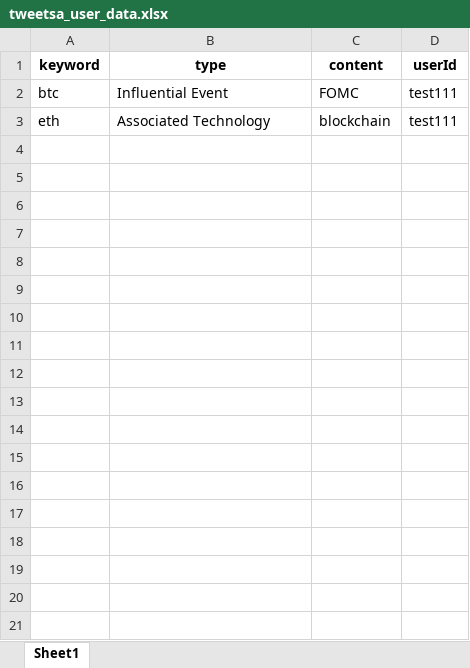
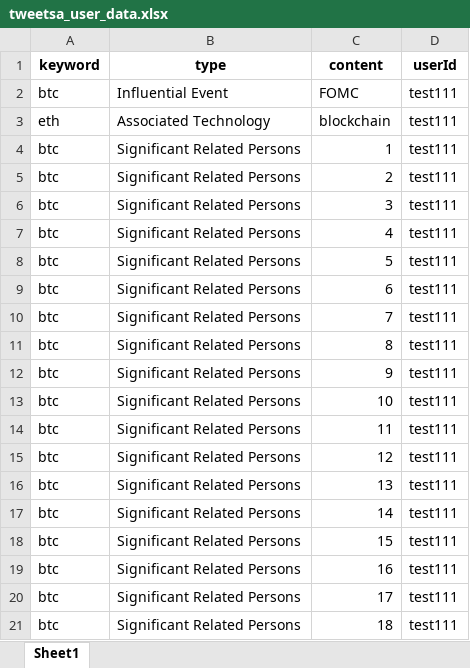
Before and after one commit to Kashru/-SplA-TweetSA, an Excel workbook: v 2.0/tweetsa_user_data.xlsx, sheet Sheet1, drawn as a sheet; values as stored, in another font and other column widths than the file's, no borders; the diff names each change by its address in the sheet, - before the commit and + after, or states it on an @@ line.

Commit message:
keyword page update

```diff
--- a/v 2.0/tweetsa_user_data.xlsx (sheet Sheet1)
+++ b/v 2.0/tweetsa_user_data.xlsx (sheet Sheet1)
+row 4: btc | Significant Related Persons | 1 | test111
+row 5: btc | Significant Related Persons | 2 | test111
+row 6: btc | Significant Related Persons | 3 | test111
+row 7: btc | Significant Related Persons | 4 | test111
+row 8: btc | Significant Related Persons | 5 | test111
+row 9: btc | Significant Related Persons | 6 | test111
+row 10: btc | Significant Related Persons | 7 | test111
+row 11: btc | Significant Related Persons | 8 | test111
+row 12: btc | Significant Related Persons | 9 | test111
+row 13: btc | Significant Related Persons | 10 | test111
+row 14: btc | Significant Related Persons | 11 | test111
+row 15: btc | Significant Related Persons | 12 | test111
+row 16: btc | Significant Related Persons | 13 | test111
+row 17: btc | Significant Related Persons | 14 | test111
+row 18: btc | Significant Related Persons | 15 | test111
+row 19: btc | Significant Related Persons | 16 | test111
+row 20: btc | Significant Related Persons | 17 | test111
+row 21: btc | Significant Related Persons | 18 | test111
```
Also changed, not shown: 1 other file.
